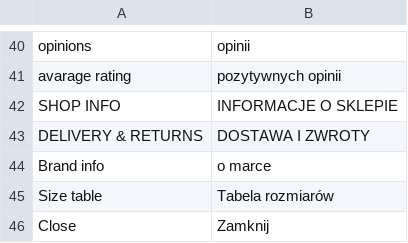
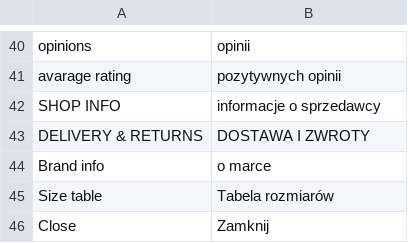
Before and after one commit to stanislawantoniak/maax, a CSV file: app/design/frontend/modago/default/locale/pl_PL/translate.csv, drawn as a sheet; only a part is shown, gaps mark what is left out.

Commit message:
informacje o sklepie

```diff
--- a/app/design/frontend/modago/default/locale/pl_PL/translate.csv
+++ b/app/design/frontend/modago/default/locale/pl_PL/translate.csv
@@ -41,3 +41,3 @@
 "avarage rating","pozytywnych opinii"
-"SHOP INFO","INFORMACJE O SKLEPIE"
+"SHOP INFO","informacje o sprzedawcy"
 "DELIVERY & RETURNS","DOSTAWA I ZWROTY"
```
